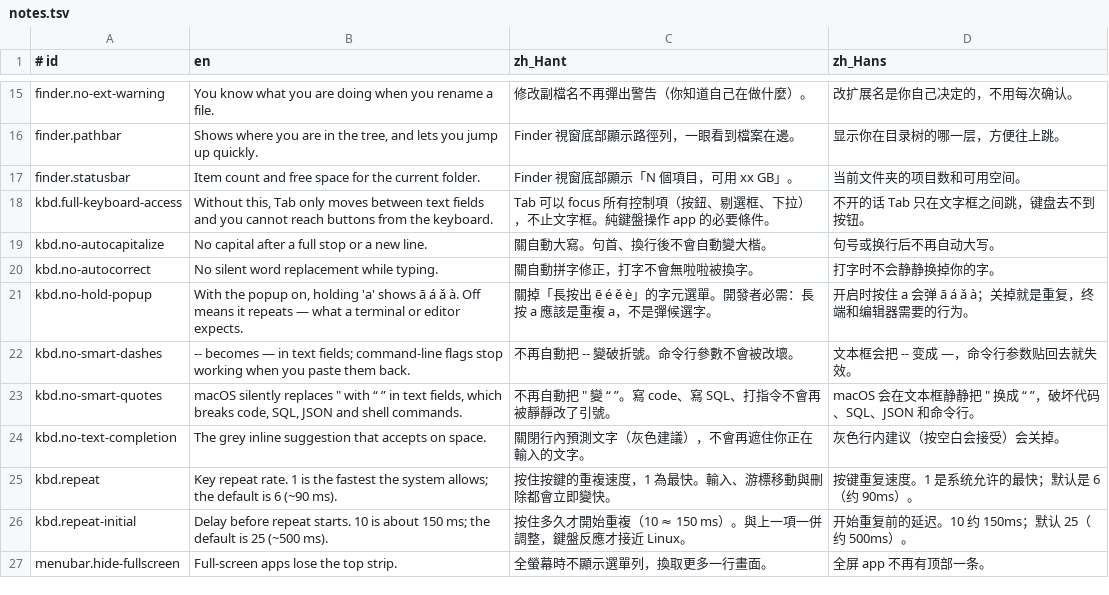
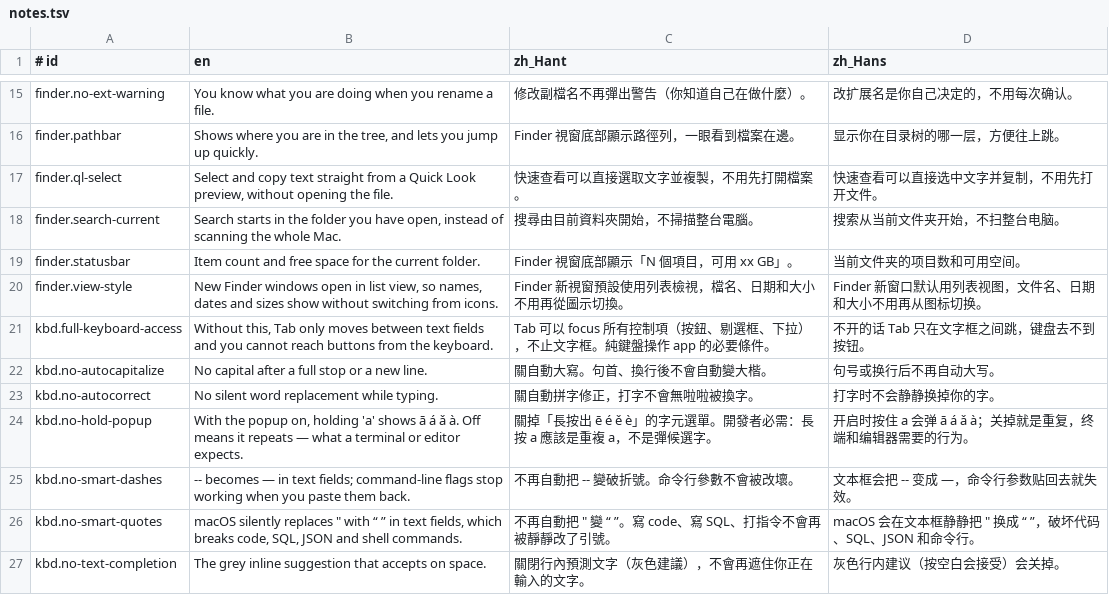
Before and after one commit to Kinfxhk/macfeel, a TSV file: lib/i18n/notes.tsv, drawn as a sheet; only a part is shown, gaps mark what is left out; the shorter side is filled out with more unchanged rows.

```diff
--- a/lib/i18n/notes.tsv
+++ b/lib/i18n/notes.tsv
@@ -16,3 +16,6 @@ finder.no-ext-warning	You know what you are doing when you rename a file.	修改
 finder.pathbar	Shows where you are in the tree, and lets you jump up quickly.	Finder 視窗底部顯示路徑列，一眼看到檔案在邊。	显示你在目录树的哪一层，方便往上跳。
+finder.ql-select	Select and copy text straight from a Quick Look preview, without opening the file.	快速查看可以直接選取文字並複製，不用先打開檔案。	快速查看可以直接选中文字并复制，不用先打开文件。
+finder.search-current	Search starts in the folder you have open, instead of scanning the whole Mac.	搜尋由目前資料夾開始，不掃描整台電腦。	搜索从当前文件夹开始，不扫整台电脑。
 finder.statusbar	Item count and free space for the current folder.	Finder 視窗底部顯示「N 個項目，可用 xx GB」。	当前文件夹的项目数和可用空间。
+finder.view-style	New Finder windows open in list view, so names, dates and sizes show without switching from icons.	Finder 新視窗預設使用列表檢視，檔名、日期和大小不用再從圖示切換。	Finder 新窗口默认用列表视图，文件名、日期和大小不用再从图标切换。
 kbd.full-keyboard-access	Without this, Tab only moves between text fields and you cannot reach buttons from the keyboard.	Tab 可以 focus 所有控制項（按鈕、剔選框、下拉），不止文字框。純鍵盤操作 app 的必要條件。	不开的话 Tab 只在文字框之间跳，键盘去不到按钮。
```
Also changed, not shown: 1 other file.
